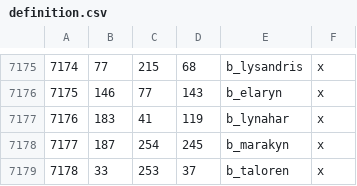
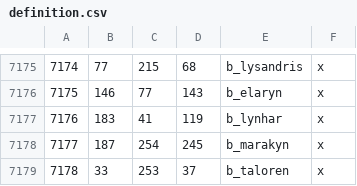
Before and after one commit to terrapass/RealmsInExile-CI-Prototype, a CSV file: LotRRealmsInExileDev/map_data/definition.csv, drawn as a sheet; only a part is shown, gaps mark what is left out.

```diff
--- a/LotRRealmsInExileDev/map_data/definition.csv
+++ b/LotRRealmsInExileDev/map_data/definition.csv
@@ -7176,3 +7176,3 @@
 7175;146;77;143;b_elaryn;x
-7176;183;41;119;b_lynahar;x
+7176;183;41;119;b_lynhar;x
 7177;187;254;245;b_marakyn;x
```
Also changed, not shown: 7 other files.
